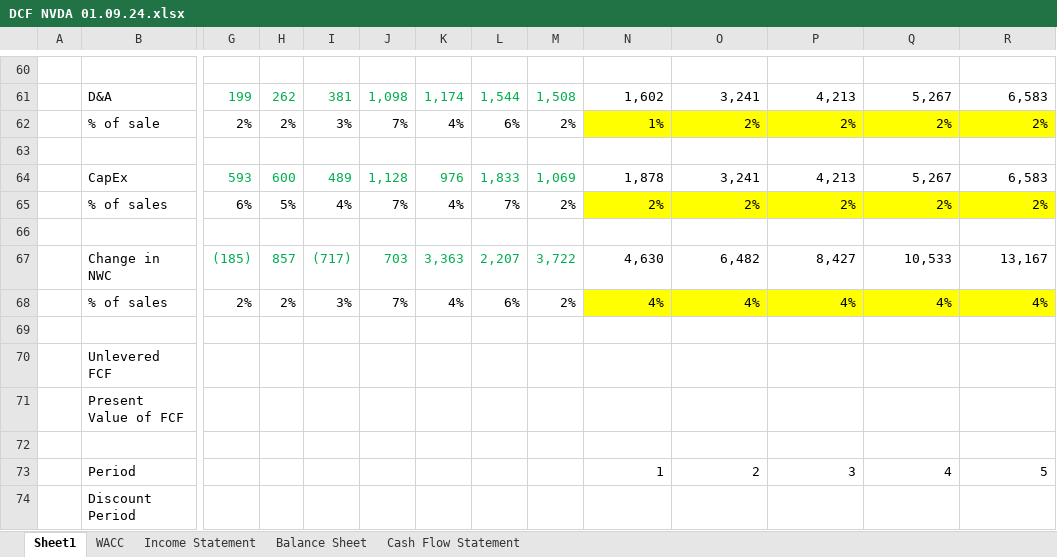
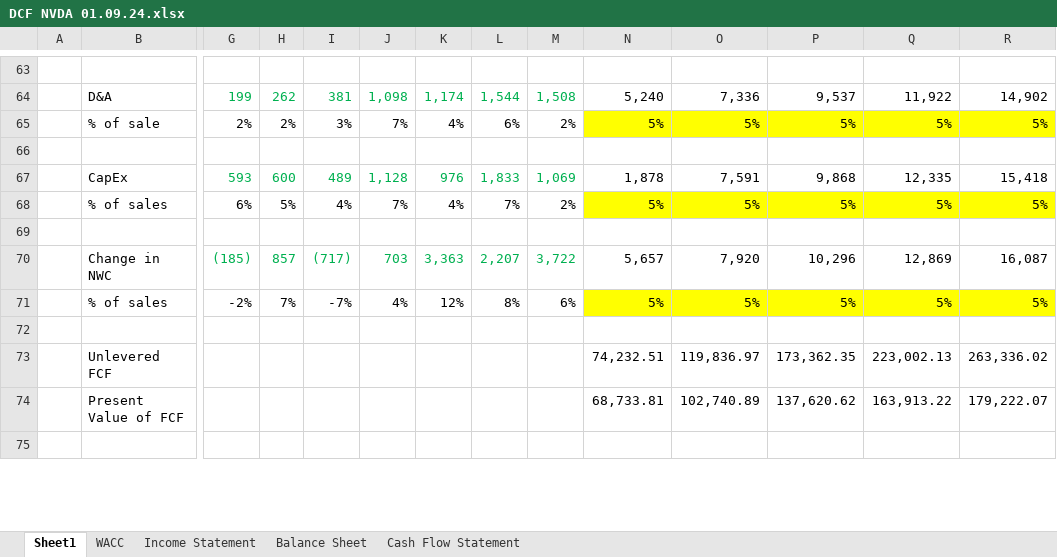
Before and after one commit to jar2295/Finance-Portfolio, an Excel workbook: Excel/DCF NVDA 01.09.24.xlsx, sheet Sheet1, drawn as a sheet; only a part is shown, gaps mark what is left out; values as stored, in another font and other column widths than the file's, no borders; removed rows and columns are numbered as before the commit, all else as after; rows hold the shown columns only; the diff covers the shown part only; the diff names each change by its address in the sheet, - before the commit and + after, or states it on an @@ line.

```diff
--- a/Excel/DCF NVDA 01.09.24.xlsx (sheet Sheet1)
+++ b/Excel/DCF NVDA 01.09.24.xlsx (sheet Sheet1)
-N64: 1,602
+N64: 5,240
-O64: 3,241
+O64: 7,336
-P64: 4,213
+P64: 9,537
-Q64: 5,267
+Q64: 11,922
-R64: 6,583
+R64: 14,902
-N65: 1%
+N65: 5%
-O65: 2%
+O65: 5%
-P65: 2%
+P65: 5%
-Q65: 2%
+Q65: 5%
-R65: 2%
+R65: 5%
-O67: 3,241
+O67: 7,591
-P67: 4,213
+P67: 9,868
-Q67: 5,267
+Q67: 12,335
-R67: 6,583
+R67: 15,418
-N68: 2%
+N68: 5%
-O68: 2%
+O68: 5%
-P68: 2%
+P68: 5%
-Q68: 2%
+Q68: 5%
-R68: 2%
+R68: 5%
-N70: 4,630
+N70: 5,657
-O70: 6,482
+O70: 7,920
-P70: 8,427
+P70: 10,296
-Q70: 10,533
+Q70: 12,869
-R70: 13,167
+R70: 16,087
-row 68:  | % of sales | 2% | 2% | 3% | 7% | 4% | 6% | 2% | 4% | 4% | 4% | 4% | 4%
+row 71:  | % of sales | -2% | 7% | -7% | 4% | 12% | 8% | 6% | 5% | 5% | 5% | 5% | 5%
-row 70:  | Unlevered FCF
-row 71:  | Present Value of FCF
+row 73:  | Unlevered FCF |  |  |  |  |  |  |  | 74,232.51 | 119,836.97 | 173,362.35 | 223,002.13 | 263,336.02
+row 74:  | Present Value of FCF |  |  |  |  |  |  |  | 68,733.81 | 102,740.89 | 137,620.62 | 163,913.22 | 179,222.07
-row 73:  | Period |  |  |  |  |  |  |  | 1 | 2 | 3 | 4 | 5
-row 74:  | Discount Period
```
Also changed, not shown: 22 added rows, 17 removed rows, 40 edited cells and cell formats elsewhere in this sheet, sheet WACC, formulas that keep their value, 3 other files.
